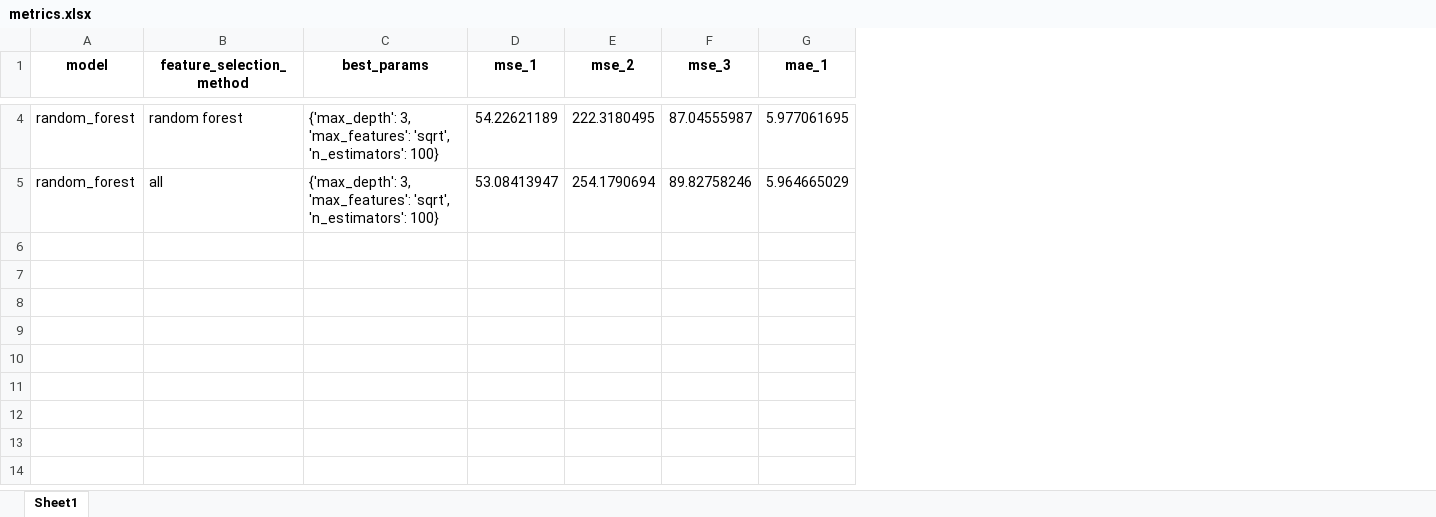
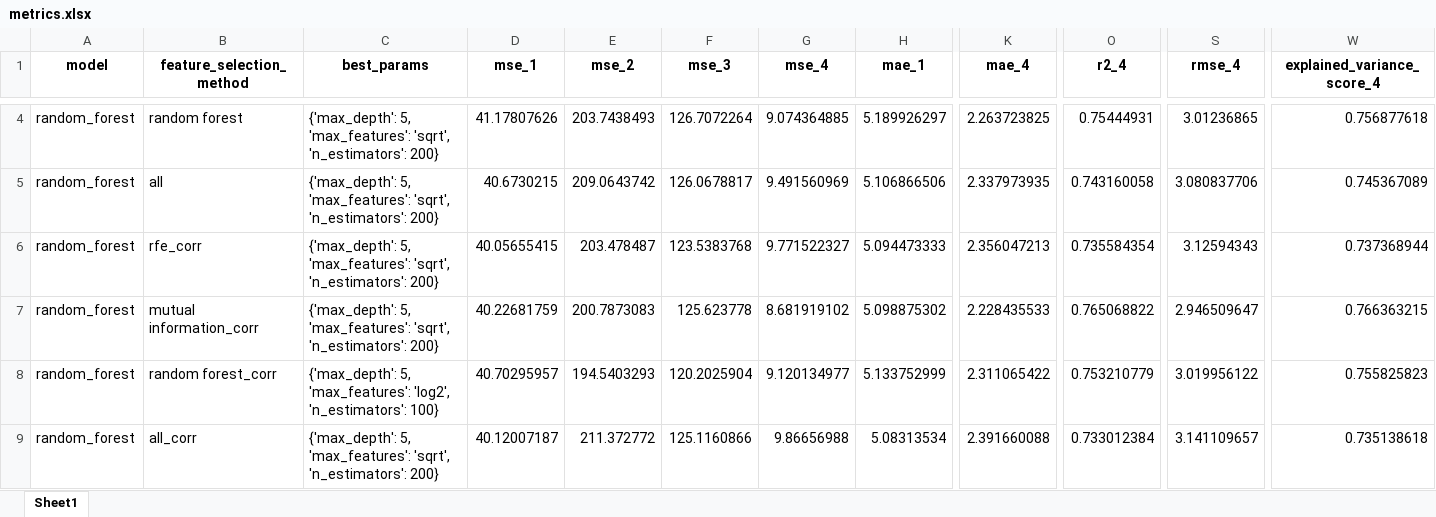
Before and after one commit to pedrovsglima/machine-learning-course, an Excel workbook: final_project/results/metrics.xlsx, sheet Sheet1, drawn as a sheet; only a part is shown, gaps mark what is left out; values as stored, in another font and other column widths than the file's, no borders; addresses are those after the commit; rows hold the shown columns only; the diff covers the shown part only; the diff names each change by its address in the sheet, - before the commit and + after, or states it on an @@ line.

```diff
--- a/final_project/results/metrics.xlsx (sheet Sheet1)
+++ b/final_project/results/metrics.xlsx (sheet Sheet1)
+column G (mse_4), rows 4-5: 9.074364885 | 9.491560969
+column K (mae_4), rows 4-5: 2.263723825 | 2.337973935
+column O (r2_4), rows 4-5: 0.75444931 | 0.743160058
+column S (rmse_4), rows 4-5: 3.01236865 | 3.080837706
+column W (explained_variance_score_4), rows 4-5: 0.756877618 | 0.745367089
-C4:C5 (best_params): {'max_depth': 3, 'max_features': 'sqrt', 'n_estimators': 100}
+C4:C5 (best_params): {'max_depth': 5, 'max_features': 'sqrt', 'n_estimators': 200}
-D4 (mse_1): 54.22621189
+D4 (mse_1): 41.17807626
-E4 (mse_2): 222.3180495
+E4 (mse_2): 203.7438493
-F4 (mse_3): 87.04555987
+F4 (mse_3): 126.7072264
-H4 (mae_1): 5.977061695
+H4 (mae_1): 5.189926297
-D5 (mse_1): 53.08413947
+D5 (mse_1): 40.6730215
-E5 (mse_2): 254.1790694
+E5 (mse_2): 209.0643742
-F5 (mse_3): 89.82758246
+F5 (mse_3): 126.0678817
-H5 (mae_1): 5.964665029
+H5 (mae_1): 5.106866506
+row 6: random_forest | rfe_corr | {'max_depth': 5, 'max_features': 'sqrt', 'n_estimators': 200} | 40.05655415 | 203.478487 | 123.5383768 | 9.771522327 | 5.094473333 | 2.356047213 | 0.735584354 | 3.12594343 | 0.737368944
+row 7: random_forest | mutual information_corr | {'max_depth': 5, 'max_features': 'sqrt', 'n_estimators': 200} | 40.22681759 | 200.7873083 | 125.623778 | 8.681919102 | 5.098875302 | 2.228435533 | 0.765068822 | 2.946509647 | 0.766363215
+row 8: random_forest | random forest_corr | {'max_depth': 5, 'max_features': 'log2', 'n_estimators': 100} | 40.70295957 | 194.5403293 | 120.2025904 | 9.120134977 | 5.133752999 | 2.311065422 | 0.753210779 | 3.019956122 | 0.755825823
+row 9: random_forest | all_corr | {'max_depth': 5, 'max_features': 'sqrt', 'n_estimators': 200} | 40.12007187 | 211.372772 | 125.1160866 | 9.86656988 | 5.08313534 | 2.391660088 | 0.733012384 | 3.141109657 | 0.735138618
```
Also changed, not shown: 54 edited cells elsewhere in this sheet, final_project/results/selected_features.xlsx, 4 other files.
